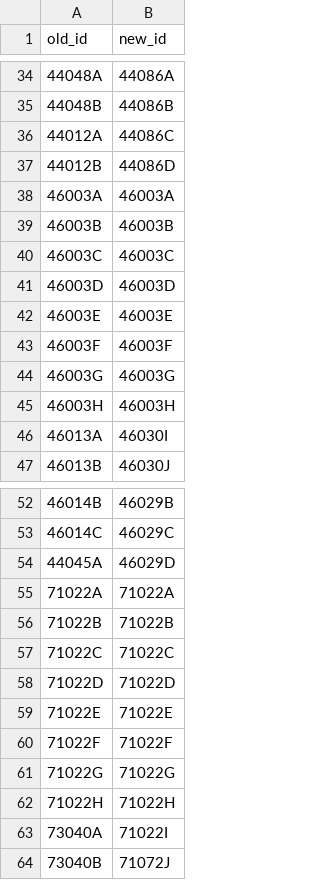
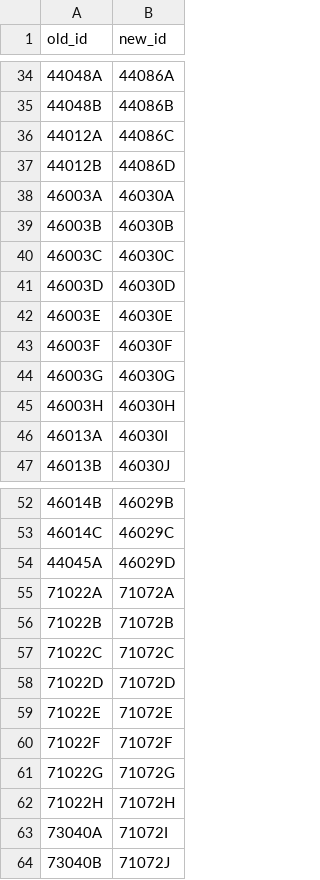
Before and after one commit to OnroerendErfgoed/deelgemeenten, a CSV file: data/csv/changes_0.4.3_to_0.5.0.csv, drawn as a sheet; only a part is shown, gaps mark what is left out.

Commit message:
gemeentefusies 2025 #9

```diff
--- a/data/csv/changes_0.4.3_to_0.5.0.csv
+++ b/data/csv/changes_0.4.3_to_0.5.0.csv
@@ -37,10 +37,10 @@
 "44012B","44086D"
-"46003A","46003A"
-"46003B","46003B"
-"46003C","46003C"
-"46003D","46003D"
-"46003E","46003E"
-"46003F","46003F"
-"46003G","46003G"
-"46003H","46003H"
+"46003A","46030A"
+"46003B","46030B"
+"46003C","46030C"
+"46003D","46030D"
+"46003E","46030E"
+"46003F","46030F"
+"46003G","46030G"
+"46003H","46030H"
 "46013A","46030I"
@@ -54,11 +54,11 @@
 "44045A","46029D"
-"71022A","71022A"
-"71022B","71022B"
-"71022C","71022C"
-"71022D","71022D"
-"71022E","71022E"
-"71022F","71022F"
-"71022G","71022G"
-"71022H","71022H"
-"73040A","71022I"
+"71022A","71072A"
+"71022B","71072B"
+"71022C","71072C"
+"71022D","71072D"
+"71022E","71072E"
+"71022F","71072F"
+"71022G","71072G"
+"71022H","71072H"
+"73040A","71072I"
 "73040B","71072J"
```
